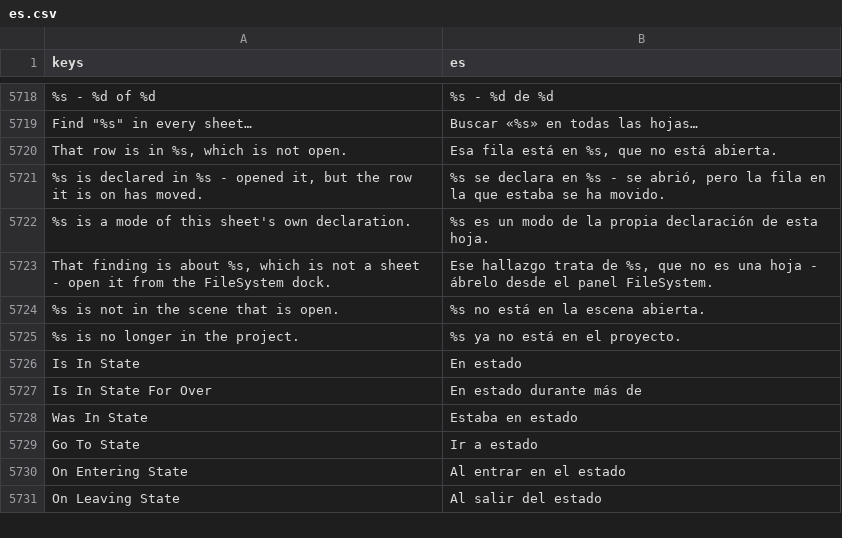
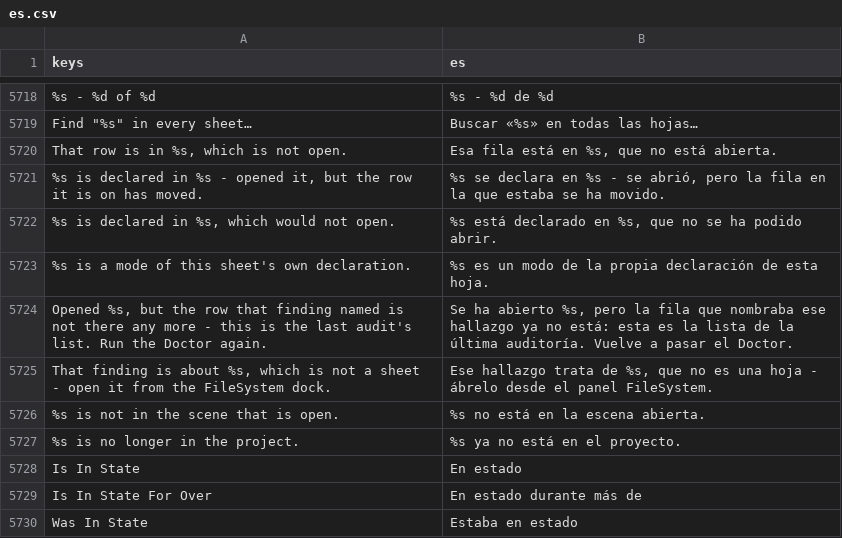
Before and after one commit to SalmanShhh/Godot-EventSheet-Visual-Scripting, a CSV file: addons/eventsheet/translations/es.csv, drawn as a sheet; only a part is shown, gaps mark what is left out; the shorter side is filled out with more unchanged rows; the diff names each change by its address in the sheet, - before the commit and + after, or states it on an @@ line.

```diff
--- a/addons/eventsheet/translations/es.csv
+++ b/addons/eventsheet/translations/es.csv
+row 5722: %s is declared in %s, which would not open. | %s está declarado en %s, que no se ha podido abrir.
+row 5724: Opened %s, but the row that finding named is not there any more - this is the last audit's list. Run the Doctor again. | Se ha abierto %s, pero la fila que nombraba ese hallazgo ya no está: esta es la lista de la última auditoría. Vuelve a pasar el Doctor.
```
Also changed, not shown: addons/eventsheet/translations/de.csv, addons/eventsheet/translations/it.csv, 9 other files.
